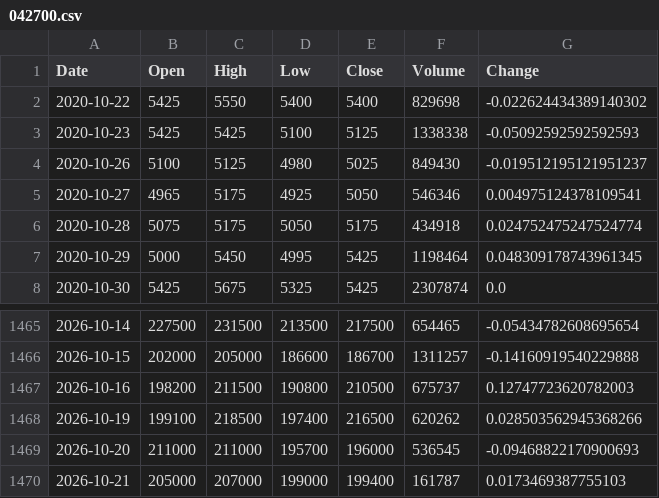
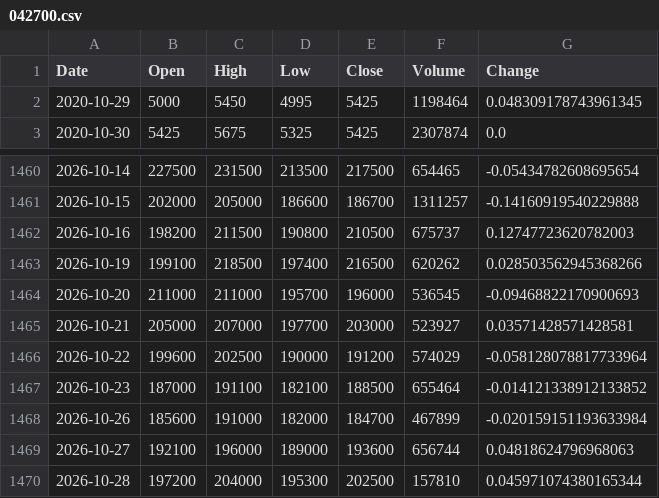
Before and after one commit to iceburg369/dca-agent, a CSV file: data/prices/042700.csv, drawn as a sheet; only a part is shown, gaps mark what is left out.

```diff
--- a/data/prices/042700.csv
+++ b/data/prices/042700.csv
@@ -1,7 +1,2 @@
 Date,Open,High,Low,Close,Volume,Change
-2020-10-22,5425,5550,5400,5400,829698,-0.022624434389140302
-2020-10-23,5425,5425,5100,5125,1338338,-0.05092592592592593
-2020-10-26,5100,5125,4980,5025,849430,-0.019512195121951237
-2020-10-27,4965,5175,4925,5050,546346,0.004975124378109541
-2020-10-28,5075,5175,5050,5175,434918,0.024752475247524774
 2020-10-29,5000,5450,4995,5425,1198464,0.048309178743961345
@@ -1469,2 +1464,7 @@ Date,Open,High,Low,Close,Volume,Change
 2026-10-20,211000,211000,195700,196000,536545,-0.09468822170900693
-2026-10-21,205000,207000,199000,199400,161787,0.0173469387755103
+2026-10-21,205000,207000,197700,203000,523927,0.03571428571428581
+2026-10-22,199600,202500,190000,191200,574029,-0.058128078817733964
+2026-10-23,187000,191100,182100,188500,655464,-0.014121338912133852
+2026-10-26,185600,191000,182000,184700,467899,-0.020159151193633984
+2026-10-27,192100,196000,189000,193600,656744,0.04818624796968063
+2026-10-28,197200,204000,195300,202500,157810,0.045971074380165344
```
Also changed, not shown: data/prices/079550.csv, data/prices/108490.csv, 22 other files.
